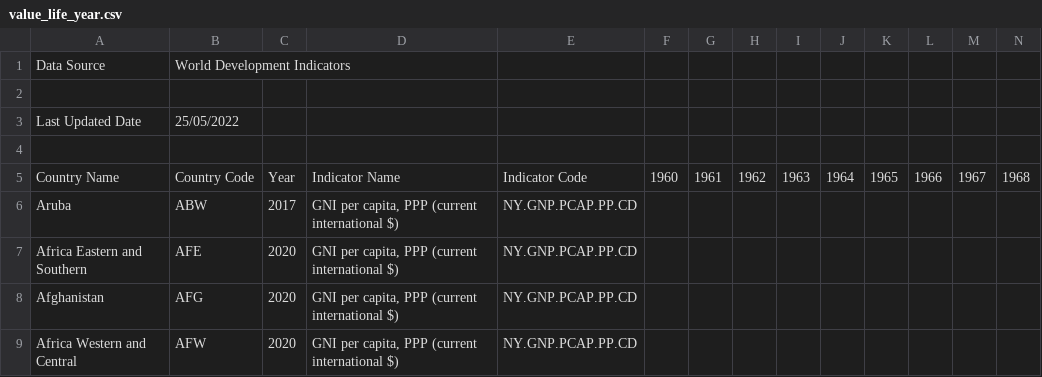
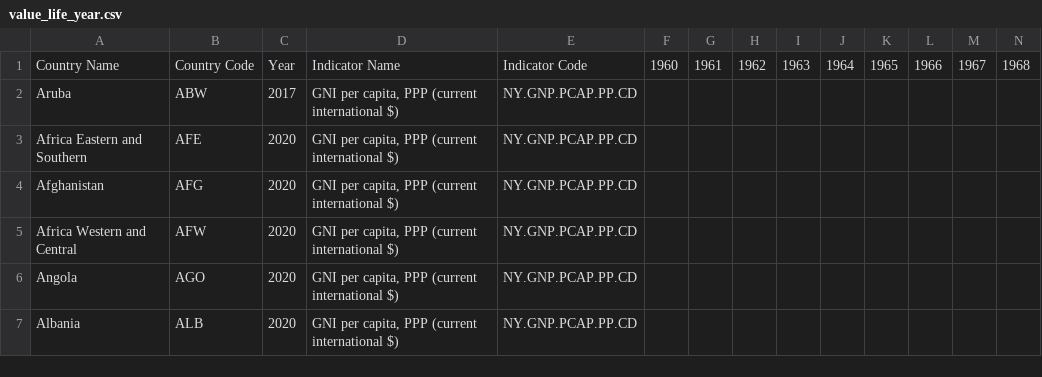
Before and after one commit to jameel-institute/daedalus, a CSV file: inst/extdata/value_life_year.csv, drawn as a sheet; only a part is shown; the shorter side is filled out with more unchanged rows; rows hold the shown columns only; the diff names each change by its address in the sheet, - before the commit and + after, or states it on an @@ line.

Commit message:
Combine expectancy and value to single VLS dataset

```diff
--- a/inst/extdata/value_life_year.csv
+++ b/inst/extdata/value_life_year.csv
-row 1: Data Source | World Development Indicators
-row 2: (empty)
-row 3: Last Updated Date | 25/05/2022
-row 4: (empty)
```
Also changed, not shown: 4 other files.
